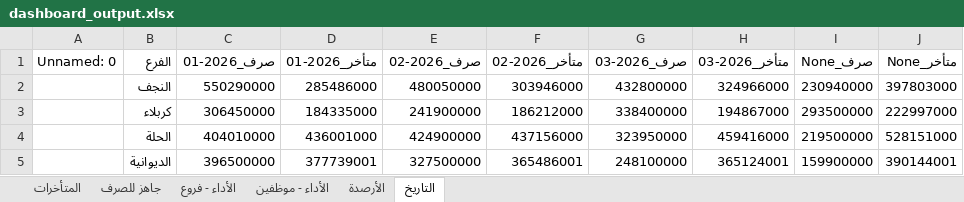
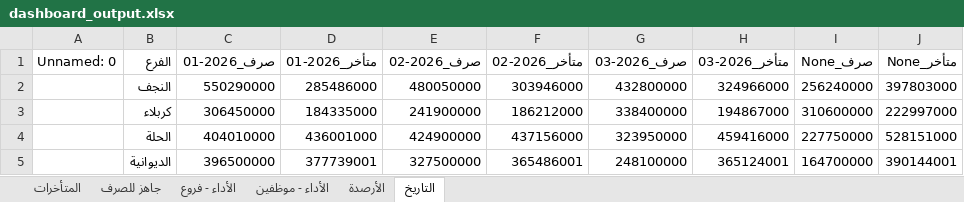
Before and after one commit to fahaD22-sys/amalkom-dashboard, an Excel workbook: output/dashboard_output.xlsx, sheet التاريخ, drawn as a sheet; values as stored, in another font and other column widths than the file's, no borders; the diff names each change by its address in the sheet, - before the commit and + after, or states it on an @@ line.

```diff
--- a/output/dashboard_output.xlsx (sheet التاريخ)
+++ b/output/dashboard_output.xlsx (sheet التاريخ)
-I2 (صرف_None): 230940000
+I2 (صرف_None): 256240000
-I3 (صرف_None): 293500000
+I3 (صرف_None): 310600000
-I4 (صرف_None): 219500000
+I4 (صرف_None): 227750000
-I5 (صرف_None): 159900000
+I5 (صرف_None): 164700000
```
Also changed, not shown: sheet الأداء - موظفين, sheet الأداء - فروع.
